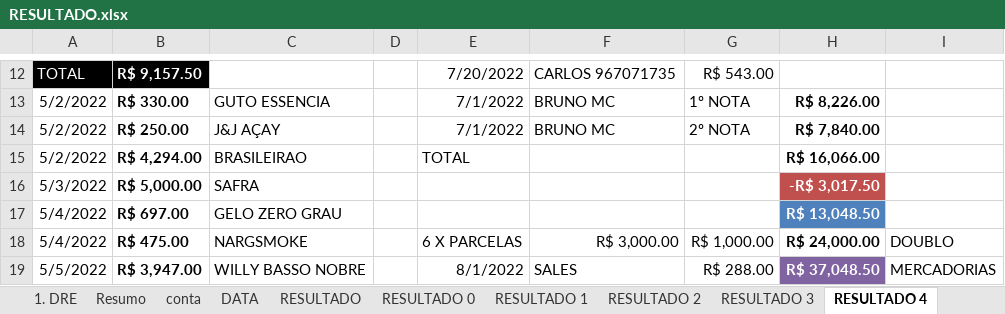
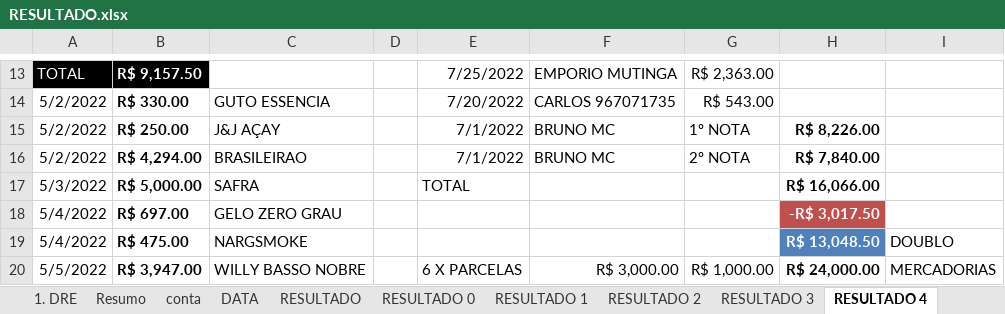
Before and after one commit to AdegaQuitauna/APP, an Excel workbook: RESULTADO.xlsx, sheet RESULTADO 4, drawn as a sheet; only a part is shown, gaps mark what is left out; values as stored, in another font and other column widths than the file's, no borders; conditional formats and table styles not drawn; addresses are those after the commit; the diff covers the shown part only; the diff names each change by its address in the sheet, - before the commit and + after, or states it on an @@ line.

```diff
--- a/RESULTADO.xlsx (sheet RESULTADO 4)
+++ b/RESULTADO.xlsx (sheet RESULTADO 4)
-E13: 7/20/2022
+E13: 7/25/2022
-F13: CARLOS 967071735
+F13: EMPORIO MUTINGA
-G13: R$ 543.00
+G13: R$ 2,363.00
-E14: 7/1/2022
+E14: 7/20/2022
-F14: BRUNO MC
+F14: CARLOS 967071735
-G14: 1º NOTA
+G14: R$ 543.00
-H14: R$ 8,226.00
+H14: (empty)
-G15: 2º NOTA
+G15: 1º NOTA
-H15: R$ 7,840.00
+H15: R$ 8,226.00
-E16: TOTAL
+E16: 7/1/2022
-F16: (empty)
+F16: BRUNO MC
-G16: (empty)
+G16: 2º NOTA
-H16: R$ 16,066.00
+H16: R$ 7,840.00
-E17: (empty)
+E17: TOTAL
-H17: -R$ 3,017.50
+H17: R$ 16,066.00
@@ H17 fill: #C0504D → none, text colour: #FFFFFF → black @@
-H18: R$ 13,048.50
+H18: -R$ 3,017.50
-H18 fill: #4F81BD
+H18 fill: #C0504D
-E19: 6 X PARCELAS
+E19: (empty)
-F19: R$ 3,000.00
+F19: (empty)
-G19: R$ 1,000.00
+G19: (empty)
-H19: R$ 24,000.00
+H19: R$ 13,048.50
@@ H19 fill: none → #4F81BD, text colour: black → #FFFFFF @@
-E20: 8/1/2022
+E20: 6 X PARCELAS
-F20: SALES
+F20: R$ 3,000.00
-G20: R$ 288.00
+G20: R$ 1,000.00
-H20: R$ 37,048.50
+H20: R$ 24,000.00
@@ H20 text colour: #FFFFFF → black, fill: #8064A2 → none @@
```
Also changed, not shown: other rows of this sheet, sheet SETEMBRO- OUTUBRO, sheet JANEIRO, sheet PIX, sheet AGOSTO, sheet NOV - DEZ, sheet JULHO, 6 more sheets, formulas that keep their value, 3 other files.
